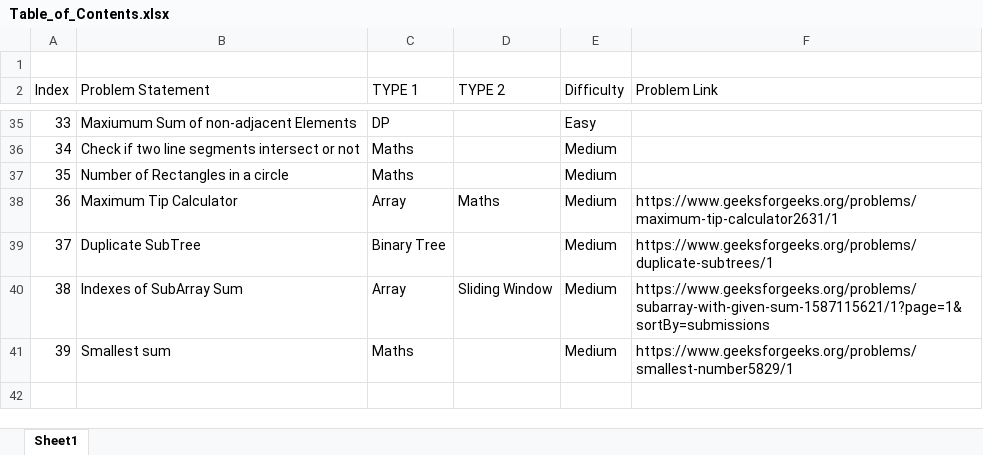
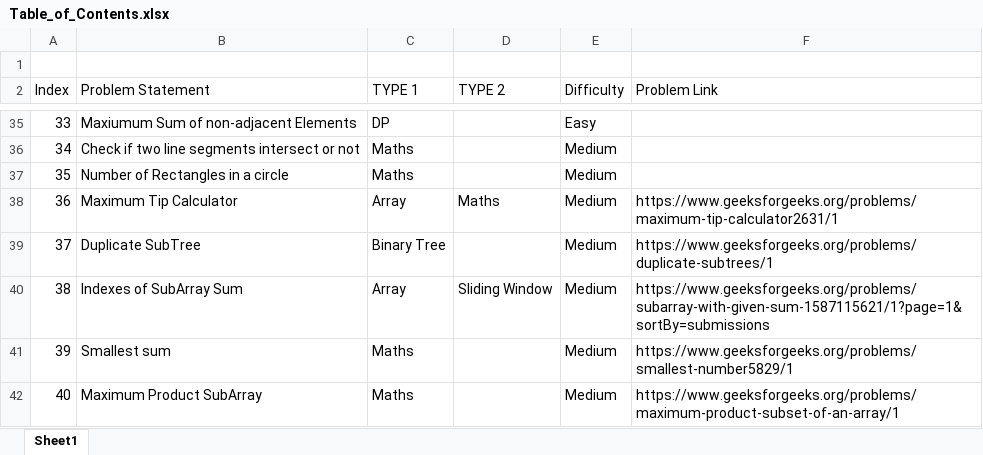
Before and after one commit to Gaurav-7-Ghosh/GFG-LeetCode_Solutions, an Excel workbook: Table_of_Contents.xlsx, sheet Sheet1, drawn as a sheet; only a part is shown, gaps mark what is left out; values as stored, in another font and other column widths than the file's, no borders; table styles not drawn; the diff names each change by its address in the sheet, - before the commit and + after, or states it on an @@ line.

Commit message:
Updated TOC

```diff
--- a/Table_of_Contents.xlsx (sheet Sheet1)
+++ b/Table_of_Contents.xlsx (sheet Sheet1)
+row 42: 40 | Maximum Product SubArray | Maths |  | Medium | https://www.geeksforgeeks.org/problems/maximum-product-subset-of-an-array/1
```
